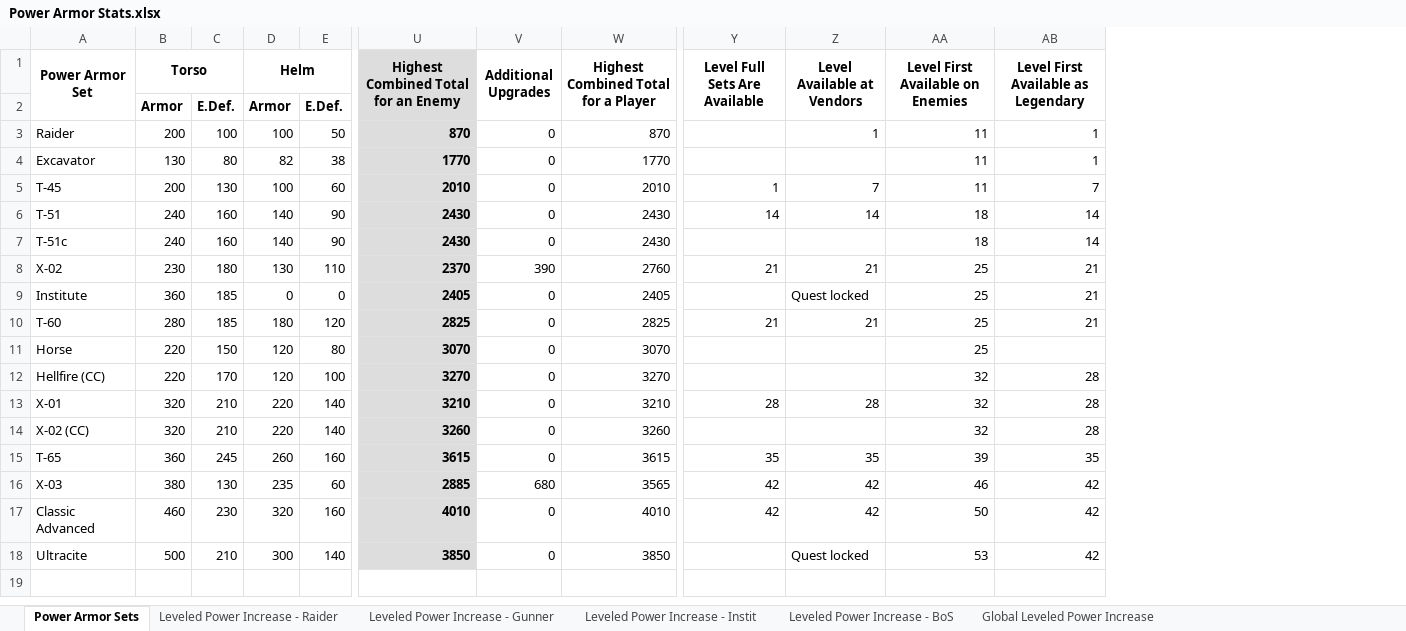
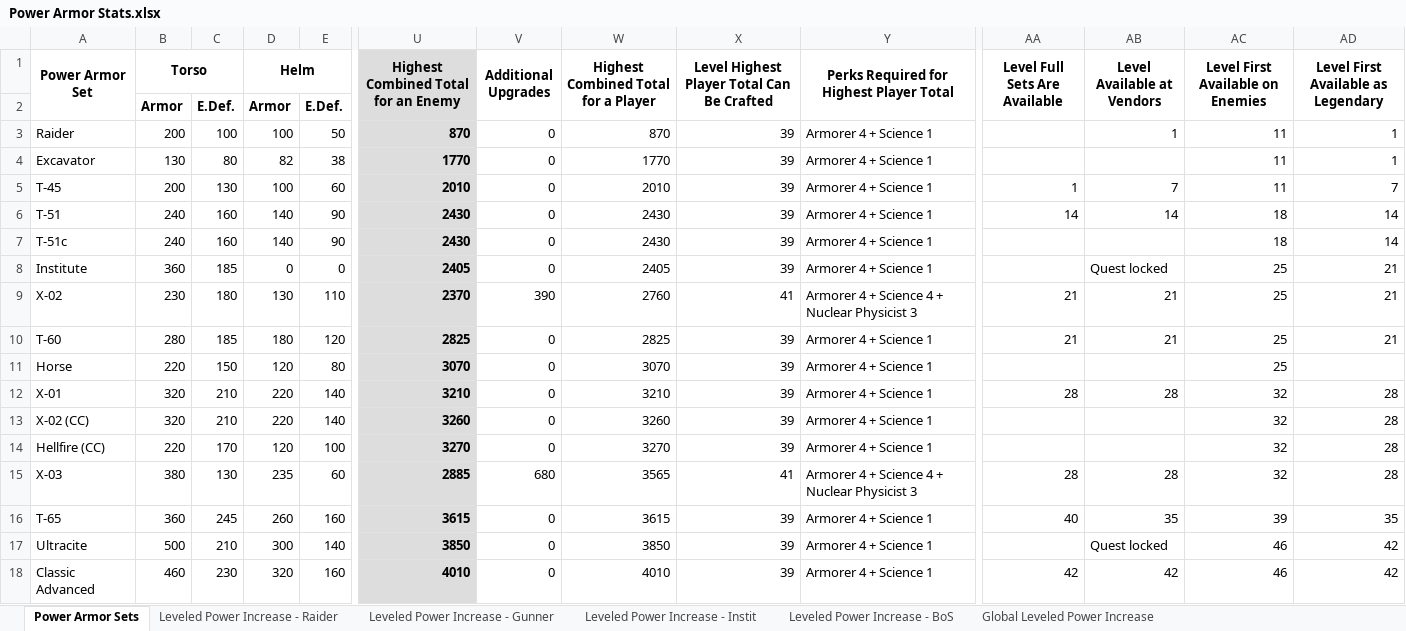
Before and after one commit to jackeys/Power-Armor-to-the-People, an Excel workbook: Balancing Data/Power Armor Stats.xlsx, sheet Power Armor Sets, drawn as a sheet; only a part is shown, gaps mark what is left out; values as stored, in another font and other column widths than the file's, no borders; conditional formats not drawn; removed rows and columns are numbered as before the commit, all else as after; rows hold the shown columns only; the diff names each change by its address in the sheet, - before the commit and + after, or states it on an @@ line.

Commit message:
Rearrange overall balance levels based on energy resistances

```diff
--- a/Balancing Data/Power Armor Stats.xlsx (sheet Power Armor Sets)
+++ b/Balancing Data/Power Armor Stats.xlsx (sheet Power Armor Sets)
+column X, rows 1-7: Level Highest Player Total Can Be Crafted |  | 39 | 39 | 39 | 39 | 39; rows 9-13: 41 | 39 | 39 | 39 | 39; row 16: 39; row 18: 39
+column Y, rows 1-7: Perks Required for Highest Player Total |  | Armorer 4 + Science 1 | Armorer 4 + Science 1 | Armorer 4 + Science 1 | Armorer 4 + Science 1 | Armorer 4 + Science 1; rows 9-13: Armorer 4 + Science 4 + Nuclear Physicist 3 | Armorer 4 + Science 1 | Armorer 4 + Science 1 | Armorer 4 + Science 1 | Armorer 4 + Science 1; row 16: Armorer 4 + Science 1; row 18: Armorer 4 + Science 1
@@ row 9 moved to row 8: Institute @@
@@ row 12 moved to row 14: Hellfire (CC) @@
+row 15: X-03 | 380 | 130 | 235 | 60 | 2885 | 680 | 3565 | 41 | Armorer 4 + Science 4 + Nuclear Physicist 3 | 28 | 28 | 32 | 28
-AA16 (Level Full Sets Are Available): 35
+AA16 (Level Full Sets Are Available): 40
-row 16: X-03 | 380 | 130 | 235 | 60 | 2885 | 680 | 3565 | 42 | 42 | 46 | 42
+row 17: Ultracite | 500 | 210 | 300 | 140 | 3850 | 0 | 3850 | 39 | Armorer 4 + Science 1 |  | Quest locked | 46 | 42
-AC18 (Level First Available on Enemies): 50
+AC18 (Level First Available on Enemies): 46
-row 18: Ultracite | 500 | 210 | 300 | 140 | 3850 | 0 | 3850 |  | Quest locked | 53 | 42
```
Also changed, not shown: formulas that keep their value, charts or pictures.
